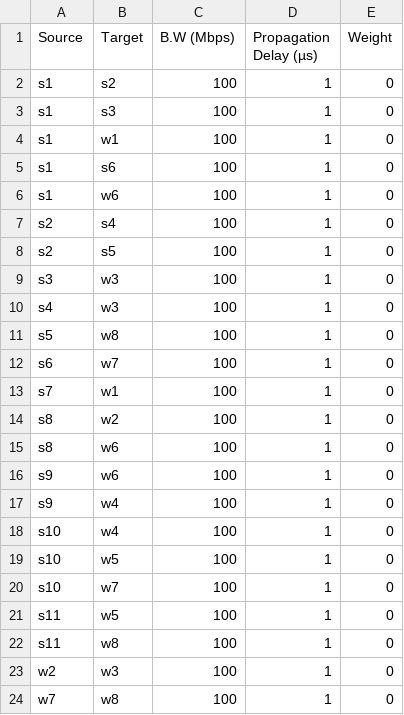
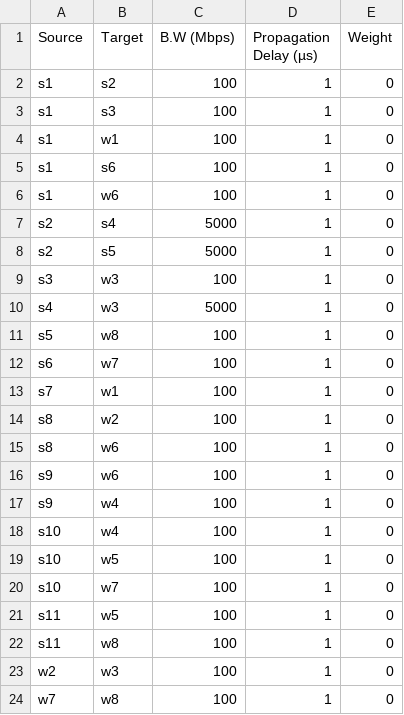
Before and after one commit to RamyMo/CloudDefrag, a CSV file: input/ReducedTopo/02-NetworkConnections.csv, drawn as a sheet.

```diff
--- a/input/ReducedTopo/02-NetworkConnections.csv
+++ b/input/ReducedTopo/02-NetworkConnections.csv
@@ -6,6 +6,6 @@ s1,s6,100,1,0
 s1,w6,100,1,0
-s2,s4,100,1,0
-s2,s5,100,1,0
+s2,s4,5000,1,0
+s2,s5,5000,1,0
 s3,w3,100,1,0
-s4,w3,100,1,0
+s4,w3,5000,1,0
 s5,w8,100,1,0
```
Also changed, not shown: input/ReducedTopo/01-NetworkNodes.csv, 17 other files.
